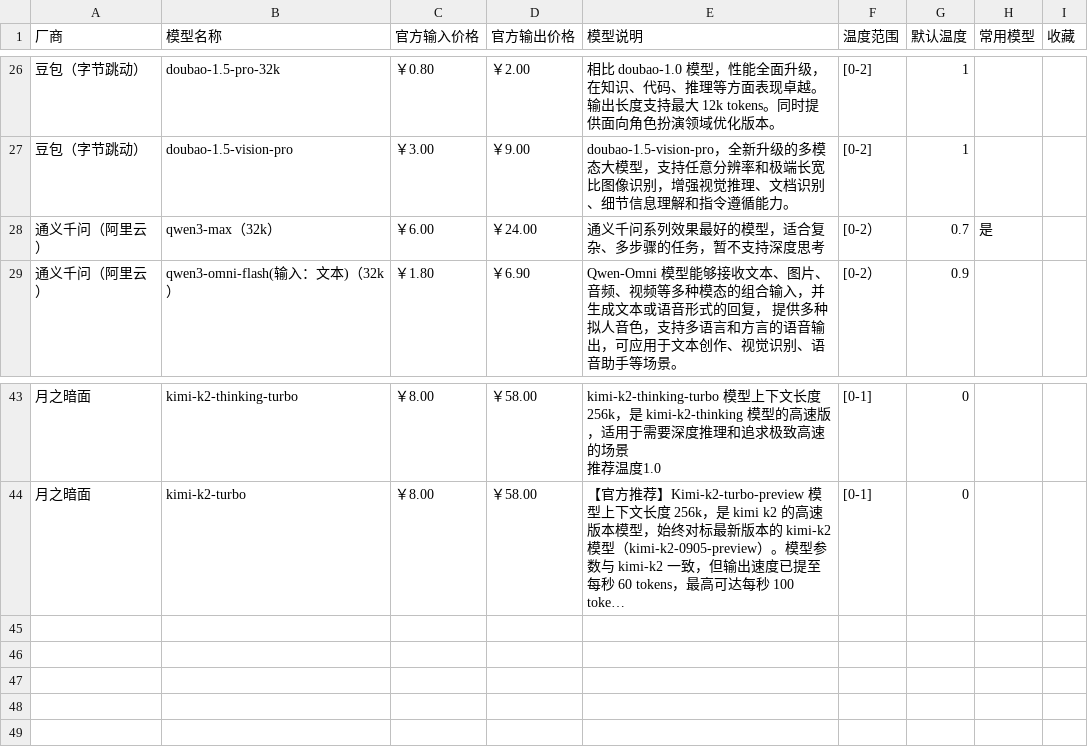
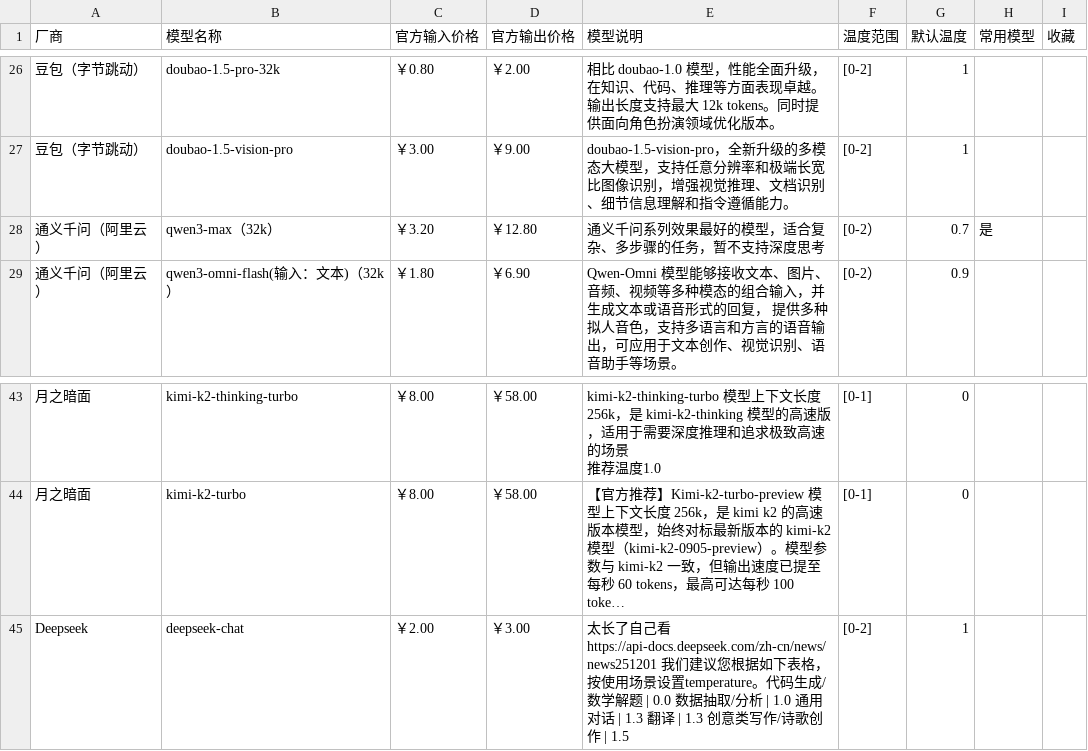
Before and after one commit to baizhuo-cn/LLMdashboard, a CSV file: src/data/pricing_total.csv, drawn as a sheet; only a part is shown, gaps mark what is left out; long unchanged cells end in …; the diff names each change by its address in the sheet, - before the commit and + after, or states it on an @@ line.

Commit message:
Update pricing data and improve mobile display

```diff
--- a/src/data/pricing_total.csv
+++ b/src/data/pricing_total.csv
-C28 (官方输入价格): ￥6.00
+C28 (官方输入价格): ￥3.20
-D28 (官方输出价格): ￥24.00
+D28 (官方输出价格): ￥12.80
+row 45: Deepseek | deepseek-chat | ￥2.00 | ￥3.00 | 太长了自己看https://api-docs.deepseek.com/zh-cn/news/news251201 我们建议您根据如下表格，按使用场景设置temperature。代码生成/数学解题 | 0.0 数据抽取/分析 | 1.0 通用对话 | 1.3 翻译 | 1.3 创意类写作/诗歌创作 | 1.5 | [0-2] | 1
```
Also changed, not shown: 3 other files.
